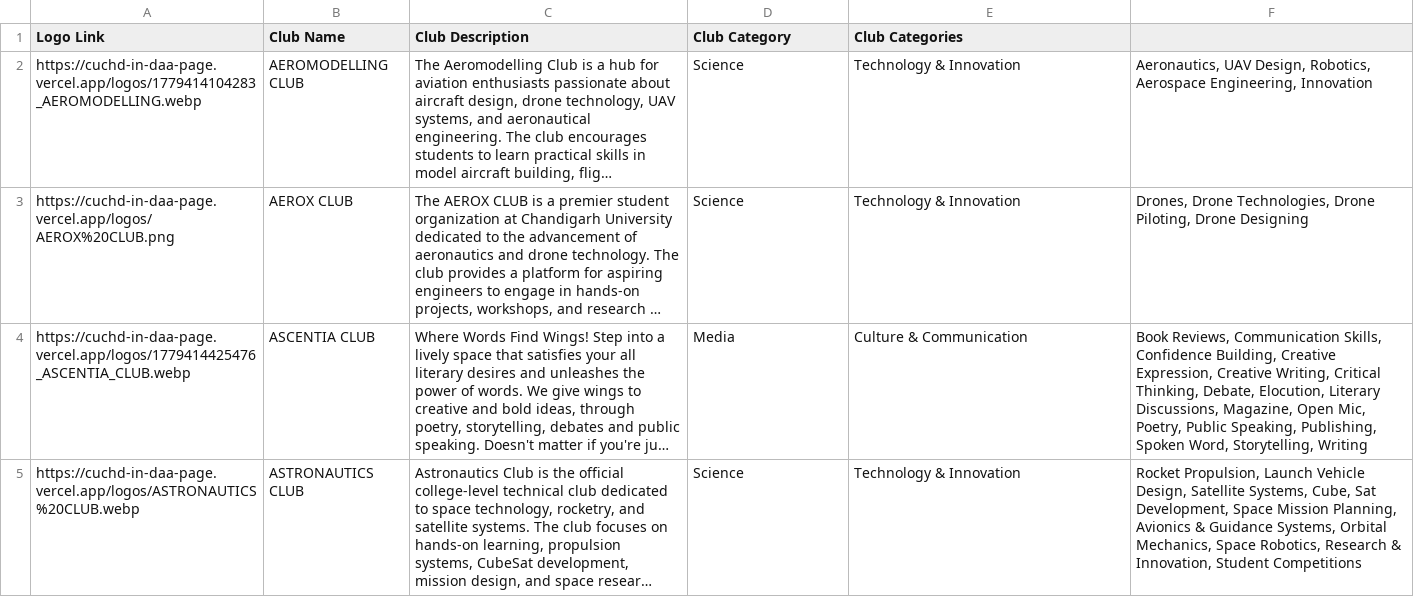
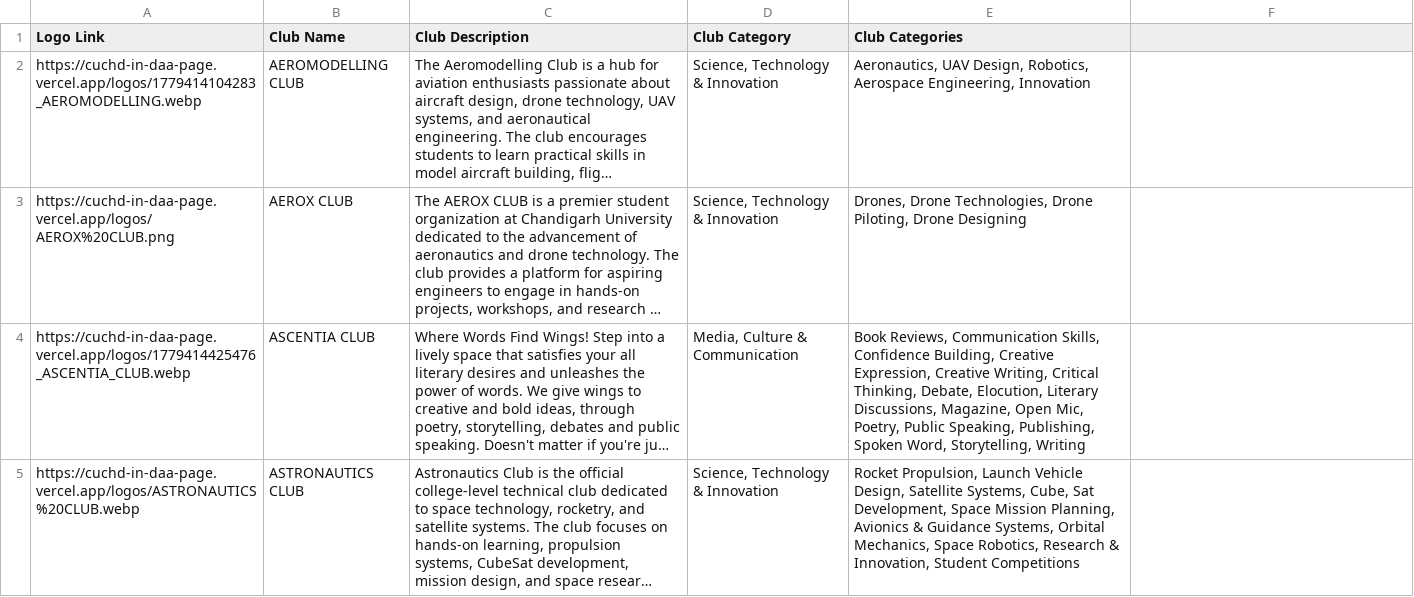
Before and after one commit to x-LANsolo-x/cuchd.in-daa-page, a CSV file: clubs_data.csv, drawn as a sheet; only a part is shown; long unchanged cells end in …; the diff covers the shown part only; the diff names each change by its address in the sheet, - before the commit and + after, or states it on an @@ line.

Commit message:
data: remove kalaverse and upcycle clubs

```diff
--- a/clubs_data.csv
+++ b/clubs_data.csv
-D2:D3 (Club Category): Science
+D2:D3 (Club Category): Science, Technology & Innovation
-E2 (Club Categories): Technology & Innovation
+E2 (Club Categories): Aeronautics, UAV Design, Robotics, Aerospace Engineering, Innovation
-F2: Aeronautics, UAV Design, Robotics, Aerospace Engineering, Innovation
+F2: (empty)
-E3 (Club Categories): Technology & Innovation
+E3 (Club Categories): Drones, Drone Technologies, Drone Piloting, Drone Designing
-F3: Drones, Drone Technologies, Drone Piloting, Drone Designing
+F3: (empty)
-D4 (Club Category): Media
+D4 (Club Category): Media, Culture & Communication
-E4 (Club Categories): Culture & Communication
+E4 (Club Categories): Book Reviews, Communication Skills, Confidence Building, Creative Expression, Creative Writing, Critical Thinking, Debate, Elocution, Literary Discussions, Magazine, Open Mic, Poetry, Public Speaking, Publishing, Spoken Word, Storytelling, Writing
-F4: Book Reviews, Communication Skills, Confidence Building, Creative Expression, Creative Writing, Critical Thinking, Debate, Elocution, Literary Discussions, Magazine, Open Mic, Poetry, Public Speaking, Publishing, Spoken Word, Storytelling, Writing
+F4: (empty)
-D5 (Club Category): Science
+D5 (Club Category): Science, Technology & Innovation
-E5 (Club Categories): Technology & Innovation
+E5 (Club Categories): Rocket Propulsion, Launch Vehicle Design, Satellite Systems, Cube, Sat Development, Space Mission Planning, Avionics & Guidance Systems, Orbital Mechanics, Space Robotics, Research & Innovation, Student Competitions
-F5: Rocket Propulsion, Launch Vehicle Design, Satellite Systems, Cube, Sat Development, Space Mission Planning, Avionics & Guidance Systems, Orbital Mechanics, Space Robotics, Research & Innovation, Student Competitions
+F5: (empty)
```
Also changed, not shown: 2 removed rows and 72 edited cells elsewhere in this file, 1 other file.
